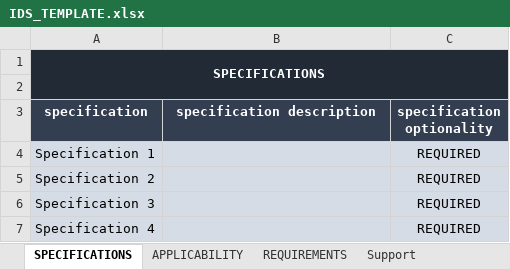
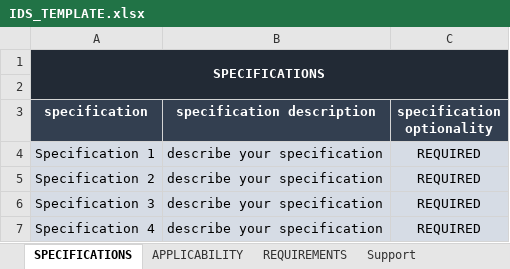
Before and after one commit to c4rlosdias/ids_converter, an Excel workbook: template/IDS_TEMPLATE.xlsx, sheet SPECIFICATIONS, drawn as a sheet; values as stored, in another font and other column widths than the file's, no borders; the diff names each change by its address in the sheet, - before the commit and + after, or states it on an @@ line.

```diff
--- a/template/IDS_TEMPLATE.xlsx (sheet SPECIFICATIONS)
+++ b/template/IDS_TEMPLATE.xlsx (sheet SPECIFICATIONS)
-B4:B7 (specification description): (empty)
+B4:B7 (specification description): describe your specification
```
Also changed, not shown: sheet REQUIREMENTS, sheet APPLICABILITY, 3 other files.
